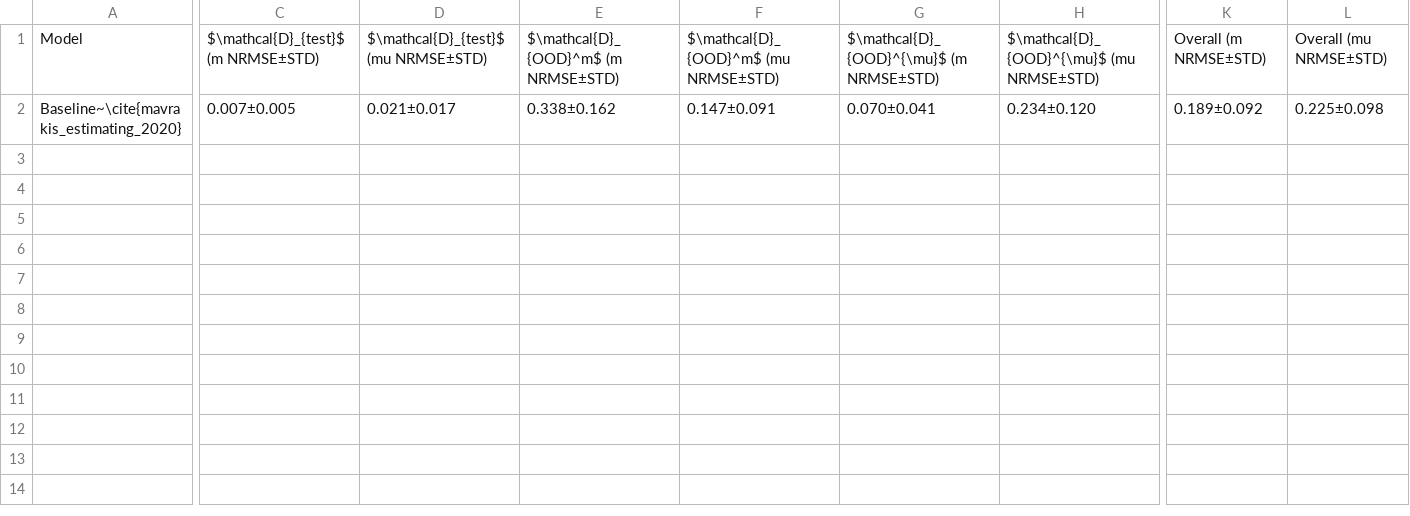
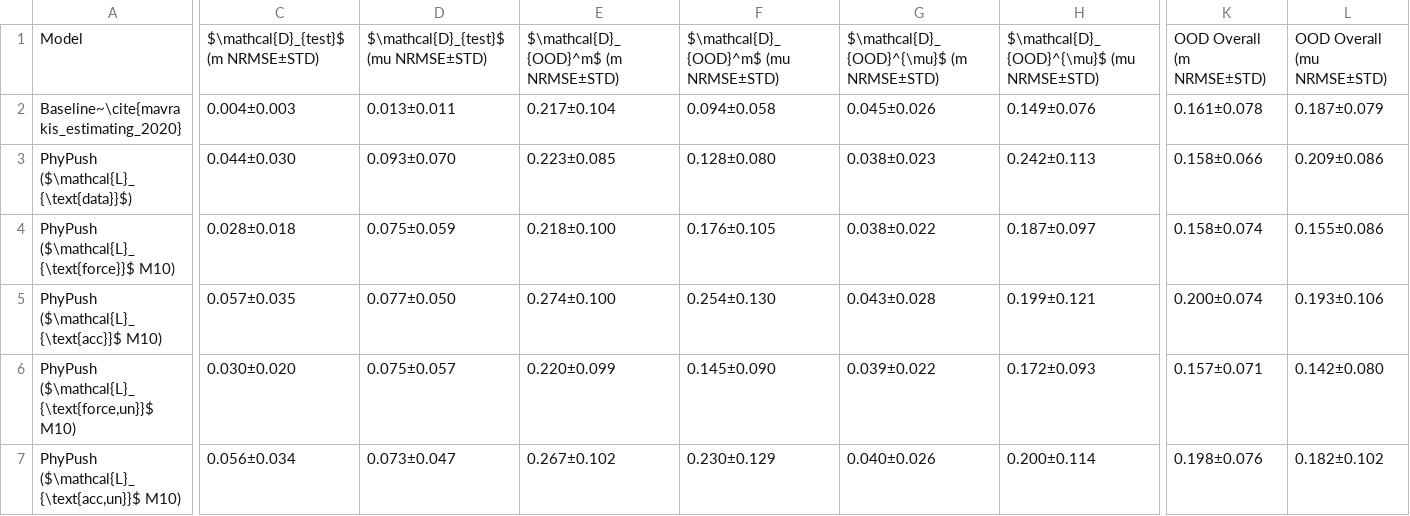
Before and after one commit to koyo-8144/offline_training_phypush, a CSV file: paper_results/sim/macro_domains_nrmse_twocolumn.csv, drawn as a sheet; only a part is shown, gaps mark what is left out; rows hold the shown columns only; the diff covers the shown part only; the diff names each change by its address in the sheet, - before the commit and + after, or states it on an @@ line.

```diff
--- a/paper_results/sim/macro_domains_nrmse_twocolumn.csv
+++ b/paper_results/sim/macro_domains_nrmse_twocolumn.csv
-K1: Overall (m NRMSE±STD)
+K1: OOD Overall (m NRMSE±STD)
-L1: Overall (mu NRMSE±STD)
+L1: OOD Overall (mu NRMSE±STD)
-C2: 0.007±0.005
+C2: 0.004±0.003
-D2: 0.021±0.017
+D2: 0.013±0.011
-E2: 0.338±0.162
+E2: 0.217±0.104
-F2: 0.147±0.091
+F2: 0.094±0.058
-G2: 0.070±0.041
+G2: 0.045±0.026
-H2: 0.234±0.120
+H2: 0.149±0.076
-K2: 0.189±0.092
+K2: 0.161±0.078
-L2: 0.225±0.098
+L2: 0.187±0.079
+row 3: PhyPush ($\mathcal{L}_{\text{data}}$) | 0.044±0.030 | 0.093±0.070 | 0.223±0.085 | 0.128±0.080 | 0.038±0.023 | 0.242±0.113 | 0.158±0.066 | 0.209±0.086
+row 4: PhyPush ($\mathcal{L}_{\text{force}}$ M10) | 0.028±0.018 | 0.075±0.059 | 0.218±0.100 | 0.176±0.105 | 0.038±0.022 | 0.187±0.097 | 0.158±0.074 | 0.155±0.086
+row 5: PhyPush ($\mathcal{L}_{\text{acc}}$ M10) | 0.057±0.035 | 0.077±0.050 | 0.274±0.100 | 0.254±0.130 | 0.043±0.028 | 0.199±0.121 | 0.200±0.074 | 0.193±0.106
+row 6: PhyPush ($\mathcal{L}_{\text{force,un}}$ M10) | 0.030±0.020 | 0.075±0.057 | 0.220±0.099 | 0.145±0.090 | 0.039±0.022 | 0.172±0.093 | 0.157±0.071 | 0.142±0.080
+row 7: PhyPush ($\mathcal{L}_{\text{acc,un}}$ M10) | 0.056±0.034 | 0.073±0.047 | 0.267±0.102 | 0.230±0.129 | 0.040±0.026 | 0.200±0.114 | 0.198±0.076 | 0.182±0.102
```
Also changed, not shown: 2 edited cells elsewhere in this file, paper_results/sim/macro_domains_bias_onecolumn.csv, paper_results/sim/macro_domains_bias_twocolumn.csv, 7 other files.
